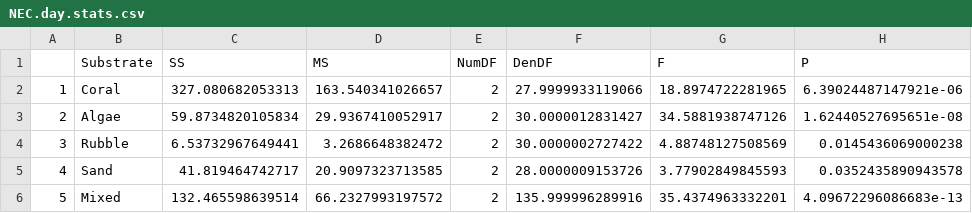
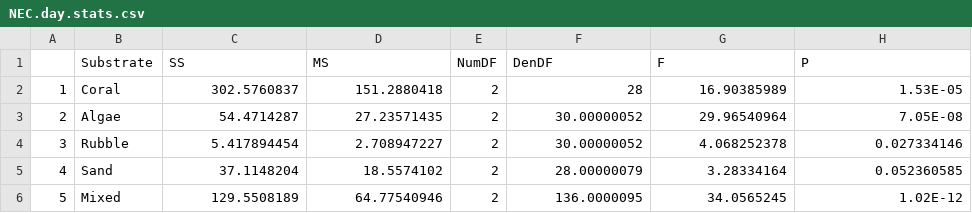
Before and after one commit to njsilbiger/Nutrient-pollution-disrupts-key-ecosystem-functions-on-coral-reefs, a CSV file: stats/NEC.day.stats.csv, drawn as a sheet; the diff names each change by its address in the sheet, - before the commit and + after, or states it on an @@ line.

```diff
--- a/stats/NEC.day.stats.csv
+++ b/stats/NEC.day.stats.csv
-C2 (SS): 327.080682053313
+C2 (SS): 302.5760837
-D2 (MS): 163.540341026657
+D2 (MS): 151.2880418
-F2 (DenDF): 27.9999933119066
+F2 (DenDF): 28
-G2 (F): 18.8974722281965
+G2 (F): 16.90385989
-H2 (P): 6.39024487147921e-06
+H2 (P): 1.53E-05
-C3 (SS): 59.8734820105834
+C3 (SS): 54.4714287
-D3 (MS): 29.9367410052917
+D3 (MS): 27.23571435
-F3 (DenDF): 30.0000012831427
+F3 (DenDF): 30.00000052
-G3 (F): 34.5881938747126
+G3 (F): 29.96540964
-H3 (P): 1.62440527695651e-08
+H3 (P): 7.05E-08
-C4 (SS): 6.53732967649441
+C4 (SS): 5.417894454
-D4 (MS): 3.2686648382472
+D4 (MS): 2.708947227
-F4 (DenDF): 30.0000002727422
+F4 (DenDF): 30.00000052
-G4 (F): 4.88748127508569
+G4 (F): 4.068252378
-H4 (P): 0.0145436069000238
+H4 (P): 0.027334146
-C5 (SS): 41.819464742717
+C5 (SS): 37.1148204
-D5 (MS): 20.9097323713585
+D5 (MS): 18.5574102
-F5 (DenDF): 28.0000009153726
+F5 (DenDF): 28.00000079
-G5 (F): 3.77902849845593
+G5 (F): 3.28334164
-H5 (P): 0.0352435890943578
+H5 (P): 0.052360585
-C6 (SS): 132.465598639514
+C6 (SS): 129.5508189
-D6 (MS): 66.2327993197572
+D6 (MS): 64.77540946
-F6 (DenDF): 135.999996289916
+F6 (DenDF): 136.0000095
-G6 (F): 35.4374963332201
+G6 (F): 34.0565245
-H6 (P): 4.09672296086683e-13
+H6 (P): 1.02E-12
```
Also changed, not shown: stats/NCP.net.stats.csv, stats/NEC.net.stats.csv, 20 other files.
